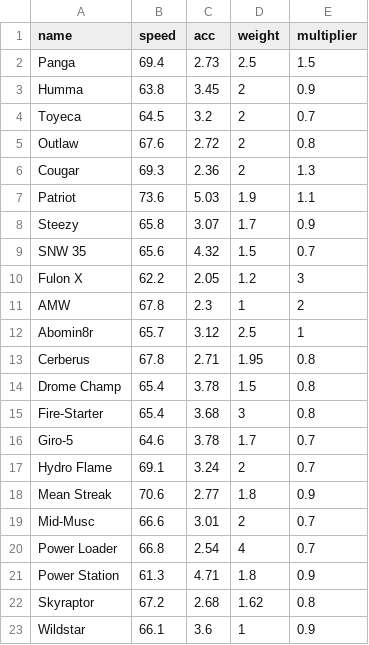
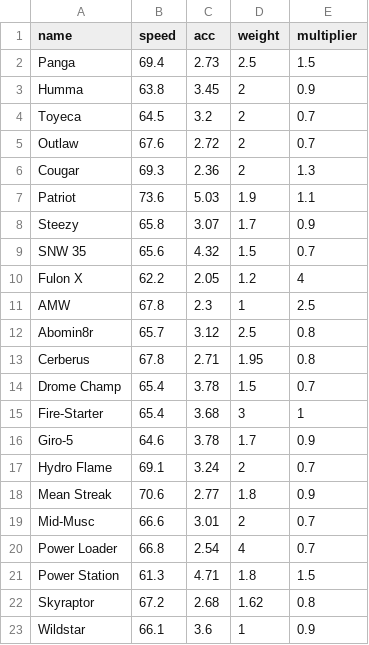
Before and after one commit to Re-Volt-America/RVGL-Cars-Profiler, a CSV file: csv/pro.csv, drawn as a sheet.

```diff
--- a/csv/pro.csv
+++ b/csv/pro.csv
@@ -4,3 +4,3 @@ Humma,63.8,3.45,2,0.9
 Toyeca,64.5,3.2,2,0.7
-Outlaw,67.6,2.72,2,0.8
+Outlaw,67.6,2.72,2,0.7
 Cougar,69.3,2.36,2,1.3
@@ -9,9 +9,9 @@ Steezy,65.8,3.07,1.7,0.9
 SNW 35,65.6,4.32,1.5,0.7
-Fulon X,62.2,2.05,1.2,3
-AMW,67.8,2.3,1,2
-Abomin8r,65.7,3.12,2.5,1
+Fulon X,62.2,2.05,1.2,4
+AMW,67.8,2.3,1,2.5
+Abomin8r,65.7,3.12,2.5,0.8
 Cerberus,67.8,2.71,1.95,0.8
-Drome Champ,65.4,3.78,1.5,0.8
-Fire-Starter,65.4,3.68,3,0.8
-Giro-5,64.6,3.78,1.7,0.7
+Drome Champ,65.4,3.78,1.5,0.7
+Fire-Starter,65.4,3.68,3,1
+Giro-5,64.6,3.78,1.7,0.9
 Hydro Flame,69.1,3.24,2,0.7
@@ -20,3 +20,3 @@ Mid-Musc,66.6,3.01,2,0.7
 Power Loader,66.8,2.54,4,0.7
-Power Station,61.3,4.71,1.8,0.9
+Power Station,61.3,4.71,1.8,1.5
 Skyraptor,67.2,2.68,1.62,0.8
```
Also changed, not shown: csv/advanced.csv, csv/amateur.csv, 15 other files.
